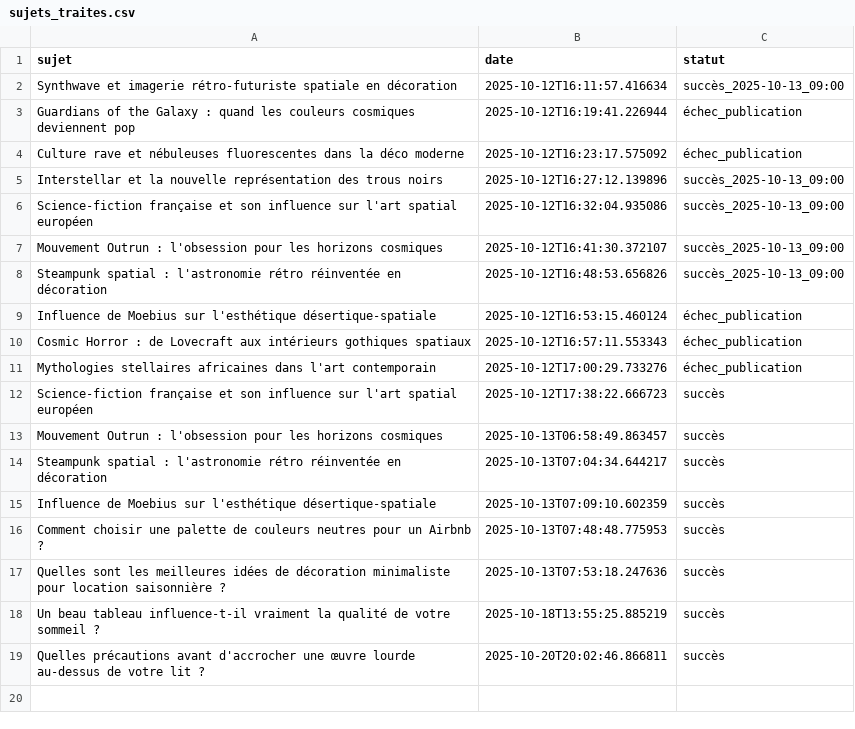
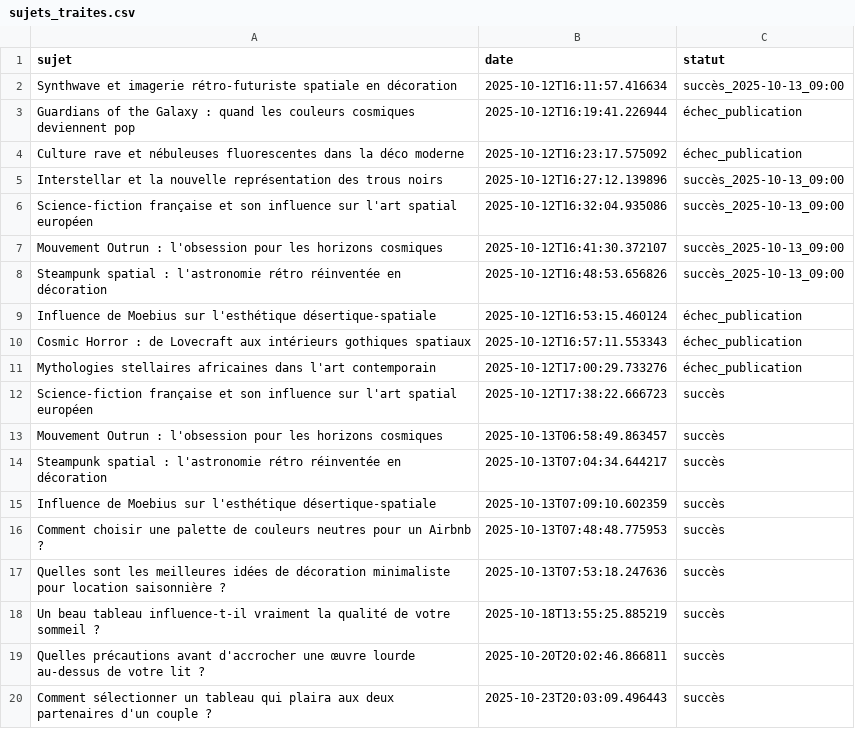
Before and after one commit to Metalosmose21/Chambre-2, a CSV file: sujets_traites.csv, drawn as a sheet; the diff names each change by its address in the sheet, - before the commit and + after, or states it on an @@ line.

```diff
--- a/sujets_traites.csv
+++ b/sujets_traites.csv
+row 20: Comment sélectionner un tableau qui plaira aux deux partenaires d'un couple ? | 2025-10-23T20:03:09.496443 | succès
```
Also changed, not shown: sujets.csv.
